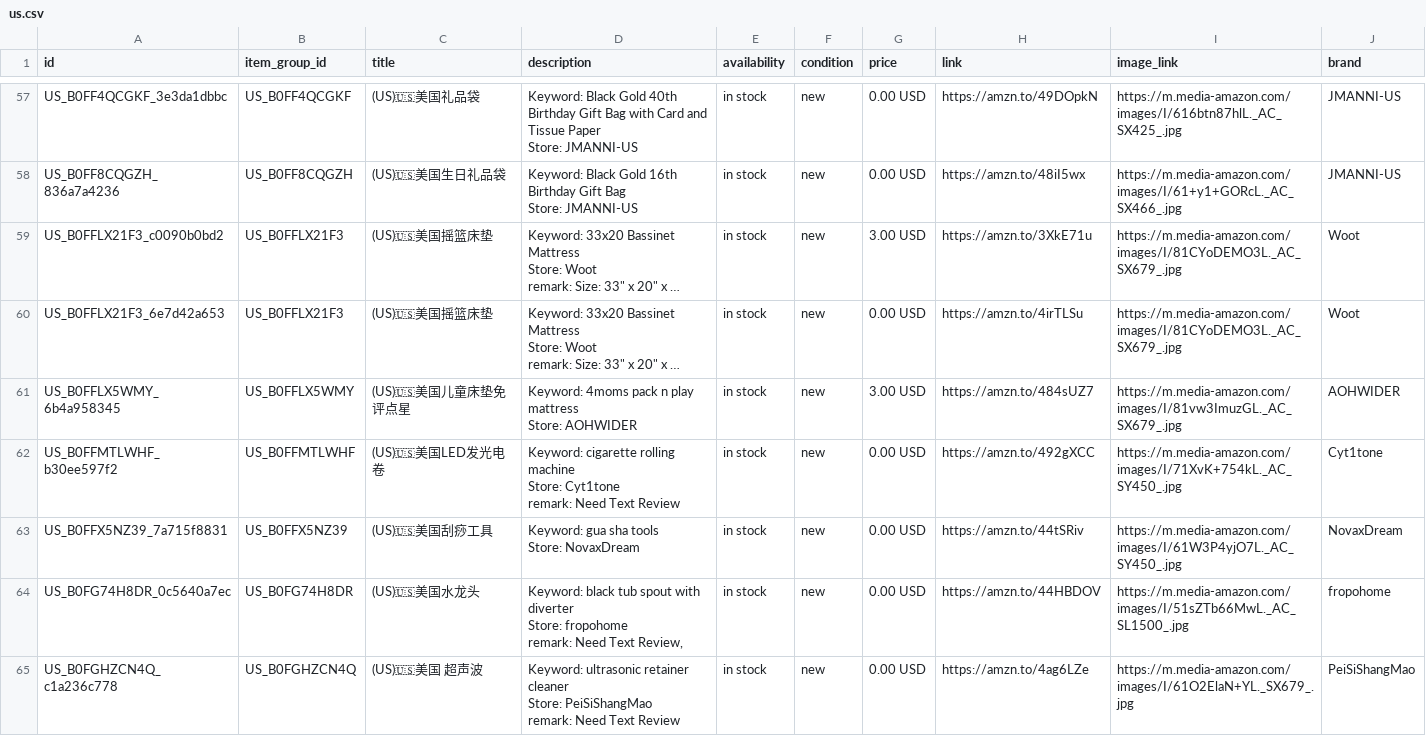
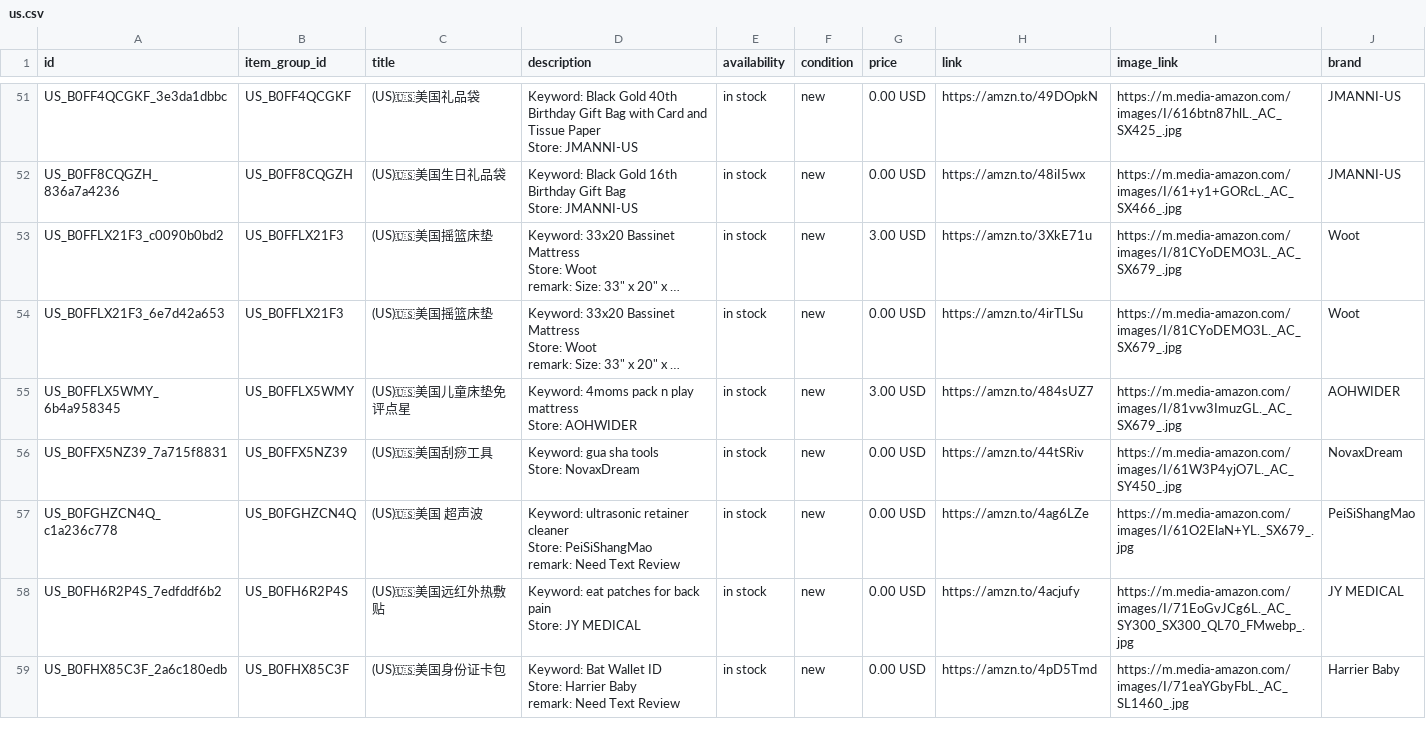
Before and after one commit to dalemy-1/wa-catalog-feed, a CSV file: docs/us.csv, drawn as a sheet; only a part is shown, gaps mark what is left out; the shorter side is filled out with more unchanged rows; long unchanged cells end in …; the diff covers the shown part only.

```diff
--- a/docs/us.csv
+++ b/docs/us.csv
@@ -167,10 +148,4 @@ US_B0FFLX5WMY_6b4a958345,US_B0FFLX5WMY,(US)🇺🇸美国儿童床垫免评点
 Store: AOHWIDER",in stock,new,3.00 USD,https://amzn.to/484sUZ7,https://m.media-amazon.com/images/I/81vw3ImuzGL._AC_SX679_.jpg,AOHWIDER
-US_B0FFMTLWHF_b30ee597f2,US_B0FFMTLWHF,(US)🇺🇸美国LED发光电卷,"Keyword: cigarette rolling machine
-Store: Cyt1tone
-remark: Need Text Review",in stock,new,0.00 USD,https://amzn.to/492gXCC,https://m.media-amazon.com/images/I/71XvK+754kL._AC_SY450_.jpg,Cyt1tone
 US_B0FFX5NZ39_7a715f8831,US_B0FFX5NZ39,(US)🇺🇸美国刮痧工具,"Keyword: gua sha tools
 Store: NovaxDream",in stock,new,0.00 USD,https://amzn.to/44tSRiv,https://m.media-amazon.com/images/I/61W3P4yjO7L._AC_SY450_.jpg,NovaxDream
-US_B0FG74H8DR_0c5640a7ec,US_B0FG74H8DR,(US)🇺🇸美国水龙头,"Keyword: black tub spout with diverter
-Store: fropohome
-remark: Need Text Review,",in stock,new,0.00 USD,https://amzn.to/44HBDOV,https://m.media-amazon.com/images/I/51sZTb66MwL._AC_SL1500_.jpg,fropohome
 US_B0FGHZCN4Q_c1a236c778,US_B0FGHZCN4Q,(US)🇺🇸美国 超声波,"Keyword: ultrasonic retainer cleaner
```
Also changed, not shown: 12 removed rows elsewhere in this file, docs/meta_all.csv, docs/uk.csv.
